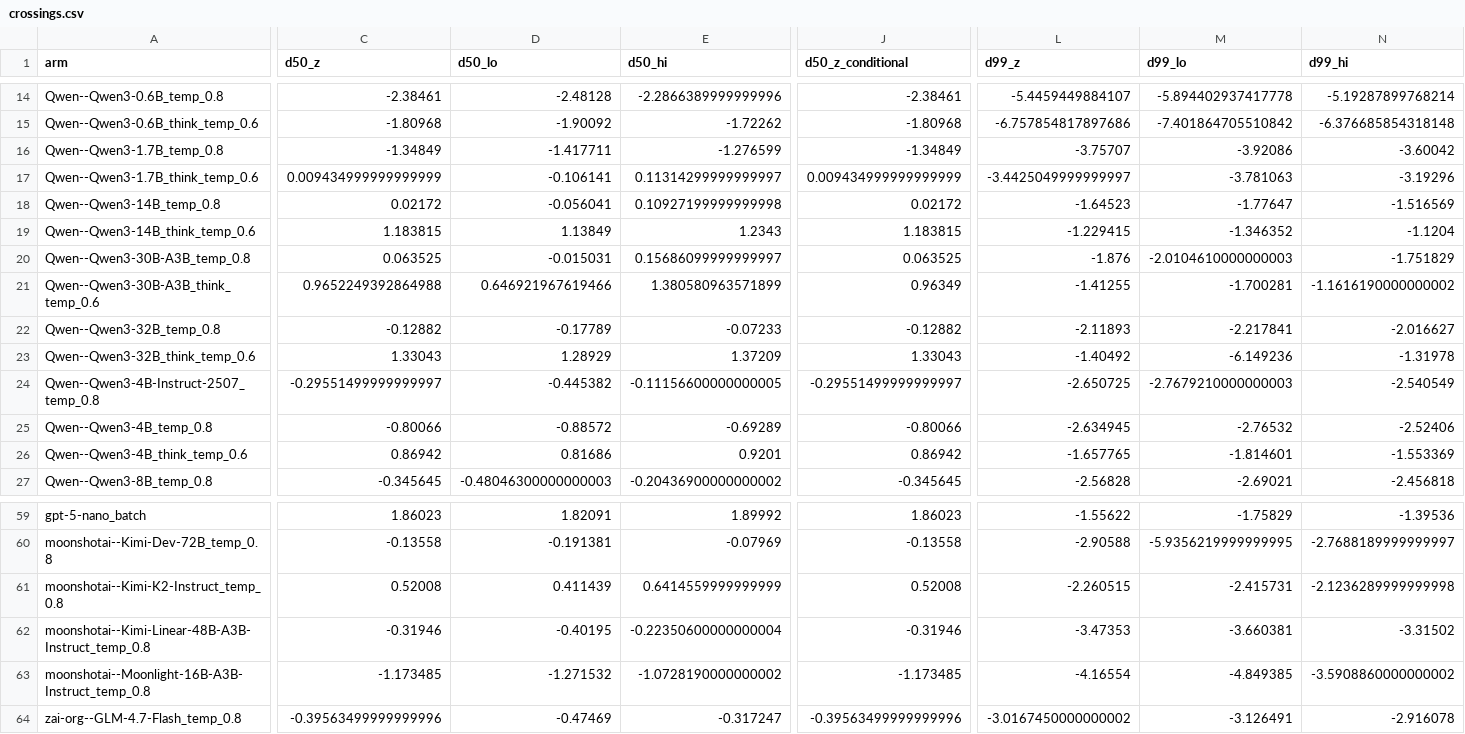
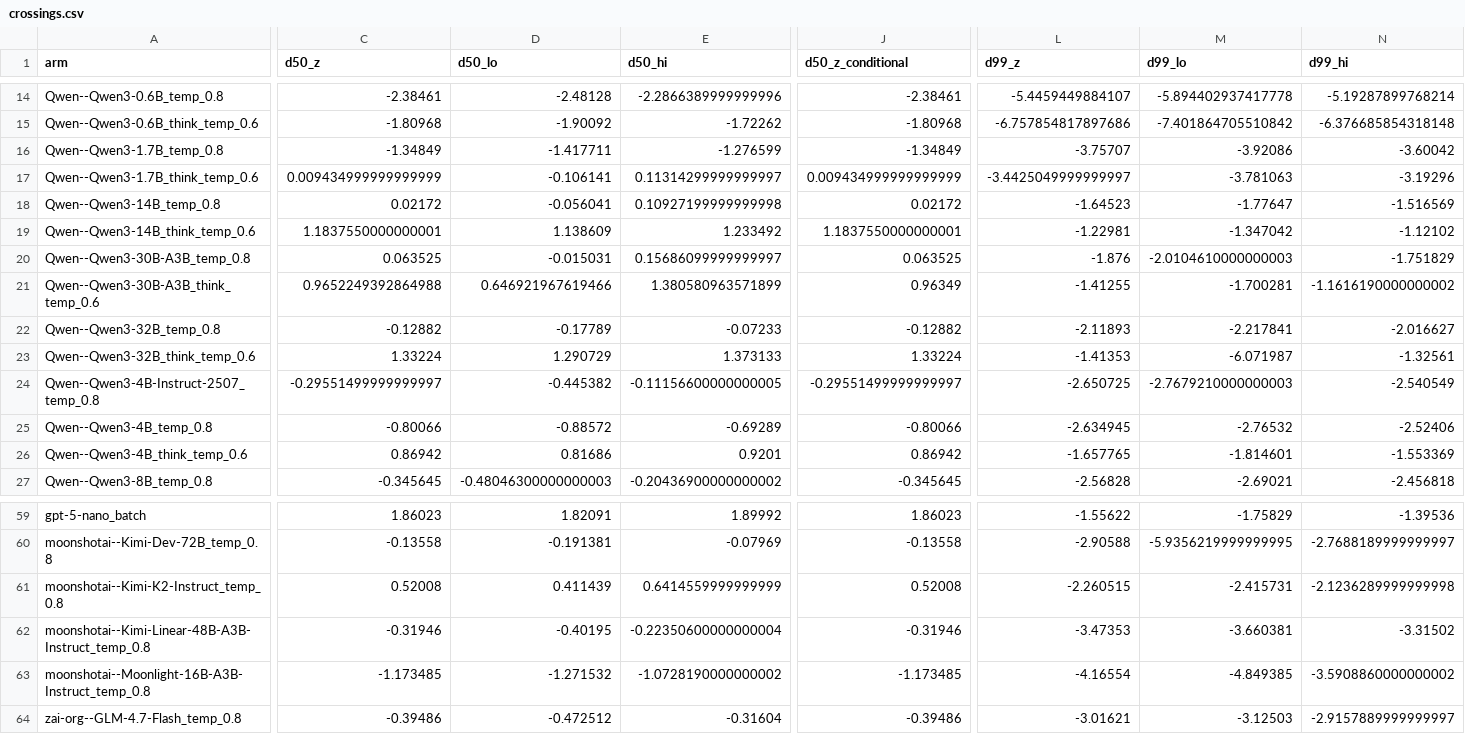
Before and after one commit to szymonkobus/code-model-reliability, a CSV file: data/results/published/e0f5112bec34/crossings.csv, drawn as a sheet; only a part is shown, gaps mark what is left out; the diff covers the shown part only; the diff names each change by its address in the sheet, - before the commit and + after, or states it on an @@ line.

```diff
--- a/data/results/published/e0f5112bec34/crossings.csv
+++ b/data/results/published/e0f5112bec34/crossings.csv
-C19 (d50_z): 1.183815
+C19 (d50_z): 1.1837550000000001
-D19 (d50_lo): 1.13849
+D19 (d50_lo): 1.138609
-E19 (d50_hi): 1.2343
+E19 (d50_hi): 1.233492
-J19 (d50_z_conditional): 1.183815
+J19 (d50_z_conditional): 1.1837550000000001
-L19 (d99_z): -1.229415
+L19 (d99_z): -1.22981
-M19 (d99_lo): -1.346352
+M19 (d99_lo): -1.347042
-N19 (d99_hi): -1.1204
+N19 (d99_hi): -1.12102
-C23 (d50_z): 1.33043
+C23 (d50_z): 1.33224
-D23 (d50_lo): 1.28929
+D23 (d50_lo): 1.290729
-E23 (d50_hi): 1.37209
+E23 (d50_hi): 1.373133
-J23 (d50_z_conditional): 1.33043
+J23 (d50_z_conditional): 1.33224
-L23 (d99_z): -1.40492
+L23 (d99_z): -1.41353
-M23 (d99_lo): -6.149236
+M23 (d99_lo): -6.071987
-N23 (d99_hi): -1.31978
+N23 (d99_hi): -1.32561
-C64 (d50_z): -0.39563499999999996
+C64 (d50_z): -0.39486
-D64 (d50_lo): -0.47469
+D64 (d50_lo): -0.472512
-E64 (d50_hi): -0.317247
+E64 (d50_hi): -0.31604
-J64 (d50_z_conditional): -0.39563499999999996
+J64 (d50_z_conditional): -0.39486
-L64 (d99_z): -3.0167450000000002
+L64 (d99_z): -3.01621
-M64 (d99_lo): -3.126491
+M64 (d99_lo): -3.12503
-N64 (d99_hi): -2.916078
+N64 (d99_hi): -2.9157889999999997
```
Also changed, not shown: 163 edited cells elsewhere in this file, 21 other files.
